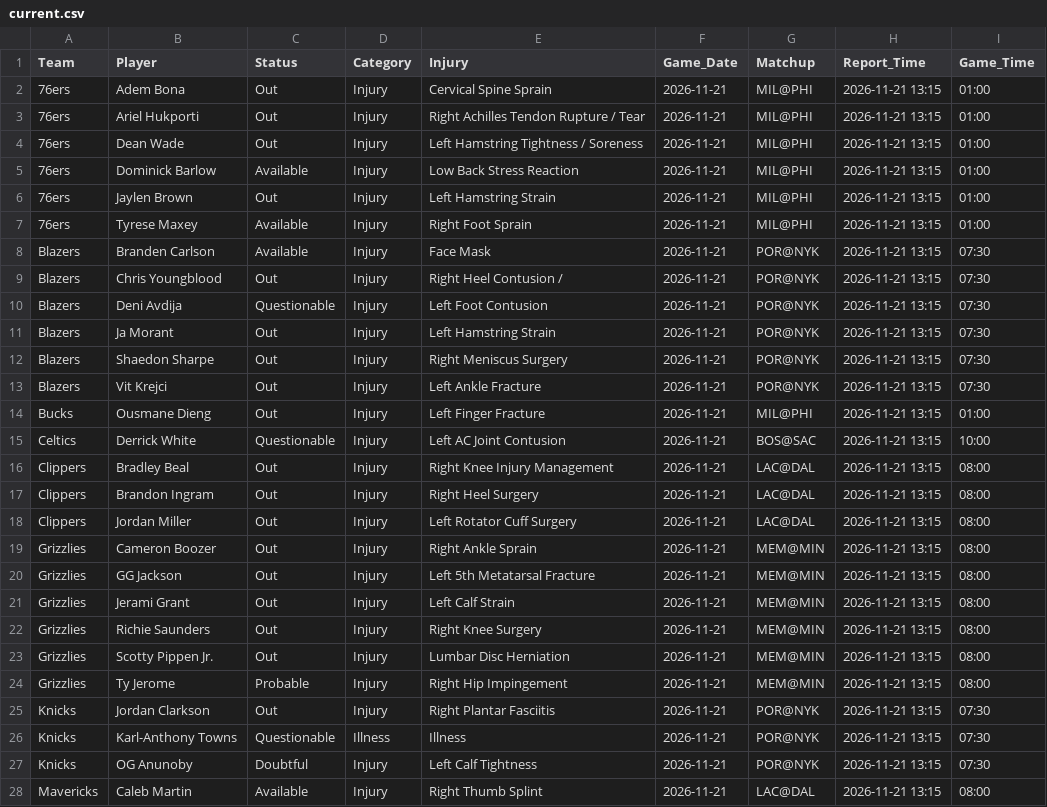
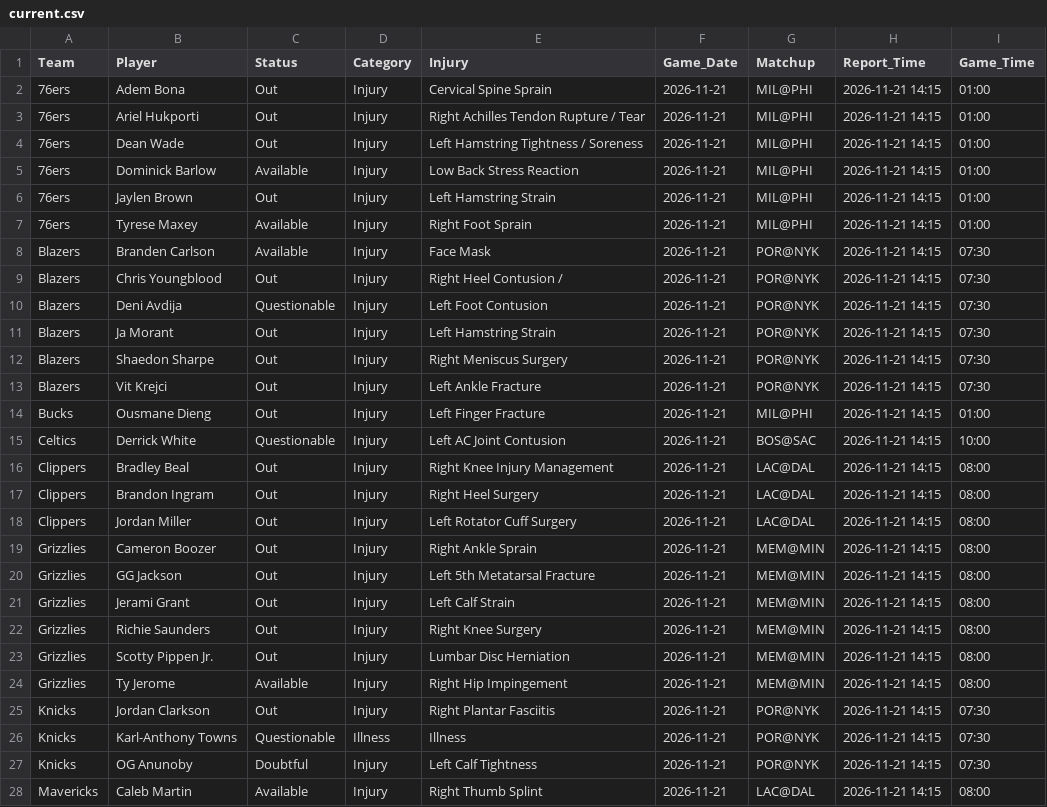
Before and after one commit to Nictaylorusa/injury-tracker, a CSV file: docs/current.csv, drawn as a sheet; only a part is shown; the diff covers the shown part only.

```diff
--- a/docs/current.csv
+++ b/docs/current.csv
@@ -1,28 +1,28 @@
 Team,Player,Status,Category,Injury,Game_Date,Matchup,Report_Time,Game_Time
-76ers,Adem Bona,Out,Injury,Cervical Spine Sprain,2026-11-21,MIL@PHI,2026-11-21 13:15,01:00
-76ers,Ariel Hukporti,Out,Injury,Right Achilles Tendon Rupture / Tear,2026-11-21,MIL@PHI,2026-11-21 13:15,01:00
-76ers,Dean Wade,Out,Injury,Left Hamstring Tightness / Soreness,2026-11-21,MIL@PHI,2026-11-21 13:15,01:00
-76ers,Dominick Barlow,Available,Injury,Low Back Stress Reaction,2026-11-21,MIL@PHI,2026-11-21 13:15,01:00
-76ers,Jaylen Brown,Out,Injury,Left Hamstring Strain,2026-11-21,MIL@PHI,2026-11-21 13:15,01:00
-76ers,Tyrese Maxey,Available,Injury,Right Foot Sprain,2026-11-21,MIL@PHI,2026-11-21 13:15,01:00
-Blazers,Branden Carlson,Available,Injury,Face Mask,2026-11-21,POR@NYK,2026-11-21 13:15,07:30
-Blazers,Chris Youngblood,Out,Injury,Right Heel Contusion /,2026-11-21,POR@NYK,2026-11-21 13:15,07:30
-Blazers,Deni Avdija,Questionable,Injury,Left Foot Contusion,2026-11-21,POR@NYK,2026-11-21 13:15,07:30
-Blazers,Ja Morant,Out,Injury,Left Hamstring Strain,2026-11-21,POR@NYK,2026-11-21 13:15,07:30
-Blazers,Shaedon Sharpe,Out,Injury,Right Meniscus Surgery,2026-11-21,POR@NYK,2026-11-21 13:15,07:30
-Blazers,Vit Krejci,Out,Injury,Left Ankle Fracture,2026-11-21,POR@NYK,2026-11-21 13:15,07:30
-Bucks,Ousmane Dieng,Out,Injury,Left Finger Fracture,2026-11-21,MIL@PHI,2026-11-21 13:15,01:00
-Celtics,Derrick White,Questionable,Injury,Left AC Joint Contusion,2026-11-21,BOS@SAC,2026-11-21 13:15,10:00
-Clippers,Bradley Beal,Out,Injury,Right Knee Injury Management,2026-11-21,LAC@DAL,2026-11-21 13:15,08:00
-Clippers,Brandon Ingram,Out,Injury,Right Heel Surgery,2026-11-21,LAC@DAL,2026-11-21 13:15,08:00
-Clippers,Jordan Miller,Out,Injury,Left Rotator Cuff Surgery,2026-11-21,LAC@DAL,2026-11-21 13:15,08:00
-Grizzlies,Cameron Boozer,Out,Injury,Right Ankle Sprain,2026-11-21,MEM@MIN,2026-11-21 13:15,08:00
-Grizzlies,GG Jackson,Out,Injury,Left 5th Metatarsal Fracture,2026-11-21,MEM@MIN,2026-11-21 13:15,08:00
-Grizzlies,Jerami Grant,Out,Injury,Left Calf Strain,2026-11-21,MEM@MIN,2026-11-21 13:15,08:00
-Grizzlies,Richie Saunders,Out,Injury,Right Knee Surgery,2026-11-21,MEM@MIN,2026-11-21 13:15,08:00
-Grizzlies,Scotty Pippen Jr.,Out,Injury,Lumbar Disc Herniation,2026-11-21,MEM@MIN,2026-11-21 13:15,08:00
-Grizzlies,Ty Jerome,Probable,Injury,Right Hip Impingement,2026-11-21,MEM@MIN,2026-11-21 13:15,08:00
-Knicks,Jordan Clarkson,Out,Injury,Right Plantar Fasciitis,2026-11-21,POR@NYK,2026-11-21 13:15,07:30
-Knicks,Karl-Anthony Towns,Questionable,Illness,Illness,2026-11-21,POR@NYK,2026-11-21 13:15,07:30
-Knicks,OG Anunoby,Doubtful,Injury,Left Calf Tightness,2026-11-21,POR@NYK,2026-11-21 13:15,07:30
-Mavericks,Caleb Martin,Available,Injury,Right Thumb Splint,2026-11-21,LAC@DAL,2026-11-21 13:15,08:00
+76ers,Adem Bona,Out,Injury,Cervical Spine Sprain,2026-11-21,MIL@PHI,2026-11-21 14:15,01:00
+76ers,Ariel Hukporti,Out,Injury,Right Achilles Tendon Rupture / Tear,2026-11-21,MIL@PHI,2026-11-21 14:15,01:00
+76ers,Dean Wade,Out,Injury,Left Hamstring Tightness / Soreness,2026-11-21,MIL@PHI,2026-11-21 14:15,01:00
+76ers,Dominick Barlow,Available,Injury,Low Back Stress Reaction,2026-11-21,MIL@PHI,2026-11-21 14:15,01:00
+76ers,Jaylen Brown,Out,Injury,Left Hamstring Strain,2026-11-21,MIL@PHI,2026-11-21 14:15,01:00
+76ers,Tyrese Maxey,Available,Injury,Right Foot Sprain,2026-11-21,MIL@PHI,2026-11-21 14:15,01:00
+Blazers,Branden Carlson,Available,Injury,Face Mask,2026-11-21,POR@NYK,2026-11-21 14:15,07:30
+Blazers,Chris Youngblood,Out,Injury,Right Heel Contusion /,2026-11-21,POR@NYK,2026-11-21 14:15,07:30
+Blazers,Deni Avdija,Questionable,Injury,Left Foot Contusion,2026-11-21,POR@NYK,2026-11-21 14:15,07:30
+Blazers,Ja Morant,Out,Injury,Left Hamstring Strain,2026-11-21,POR@NYK,2026-11-21 14:15,07:30
+Blazers,Shaedon Sharpe,Out,Injury,Right Meniscus Surgery,2026-11-21,POR@NYK,2026-11-21 14:15,07:30
+Blazers,Vit Krejci,Out,Injury,Left Ankle Fracture,2026-11-21,POR@NYK,2026-11-21 14:15,07:30
+Bucks,Ousmane Dieng,Out,Injury,Left Finger Fracture,2026-11-21,MIL@PHI,2026-11-21 14:15,01:00
+Celtics,Derrick White,Questionable,Injury,Left AC Joint Contusion,2026-11-21,BOS@SAC,2026-11-21 14:15,10:00
+Clippers,Bradley Beal,Out,Injury,Right Knee Injury Management,2026-11-21,LAC@DAL,2026-11-21 14:15,08:00
+Clippers,Brandon Ingram,Out,Injury,Right Heel Surgery,2026-11-21,LAC@DAL,2026-11-21 14:15,08:00
+Clippers,Jordan Miller,Out,Injury,Left Rotator Cuff Surgery,2026-11-21,LAC@DAL,2026-11-21 14:15,08:00
+Grizzlies,Cameron Boozer,Out,Injury,Right Ankle Sprain,2026-11-21,MEM@MIN,2026-11-21 14:15,08:00
+Grizzlies,GG Jackson,Out,Injury,Left 5th Metatarsal Fracture,2026-11-21,MEM@MIN,2026-11-21 14:15,08:00
+Grizzlies,Jerami Grant,Out,Injury,Left Calf Strain,2026-11-21,MEM@MIN,2026-11-21 14:15,08:00
+Grizzlies,Richie Saunders,Out,Injury,Right Knee Surgery,2026-11-21,MEM@MIN,2026-11-21 14:15,08:00
+Grizzlies,Scotty Pippen Jr.,Out,Injury,Lumbar Disc Herniation,2026-11-21,MEM@MIN,2026-11-21 14:15,08:00
+Grizzlies,Ty Jerome,Available,Injury,Right Hip Impingement,2026-11-21,MEM@MIN,2026-11-21 14:15,08:00
+Knicks,Jordan Clarkson,Out,Injury,Right Plantar Fasciitis,2026-11-21,POR@NYK,2026-11-21 14:15,07:30
+Knicks,Karl-Anthony Towns,Questionable,Illness,Illness,2026-11-21,POR@NYK,2026-11-21 14:15,07:30
+Knicks,OG Anunoby,Doubtful,Injury,Left Calf Tightness,2026-11-21,POR@NYK,2026-11-21 14:15,07:30
+Mavericks,Caleb Martin,Available,Injury,Right Thumb Splint,2026-11-21,LAC@DAL,2026-11-21 14:15,08:00
```
Also changed, not shown: 1 added row and 21 edited cells elsewhere in this file, 1 other file.
